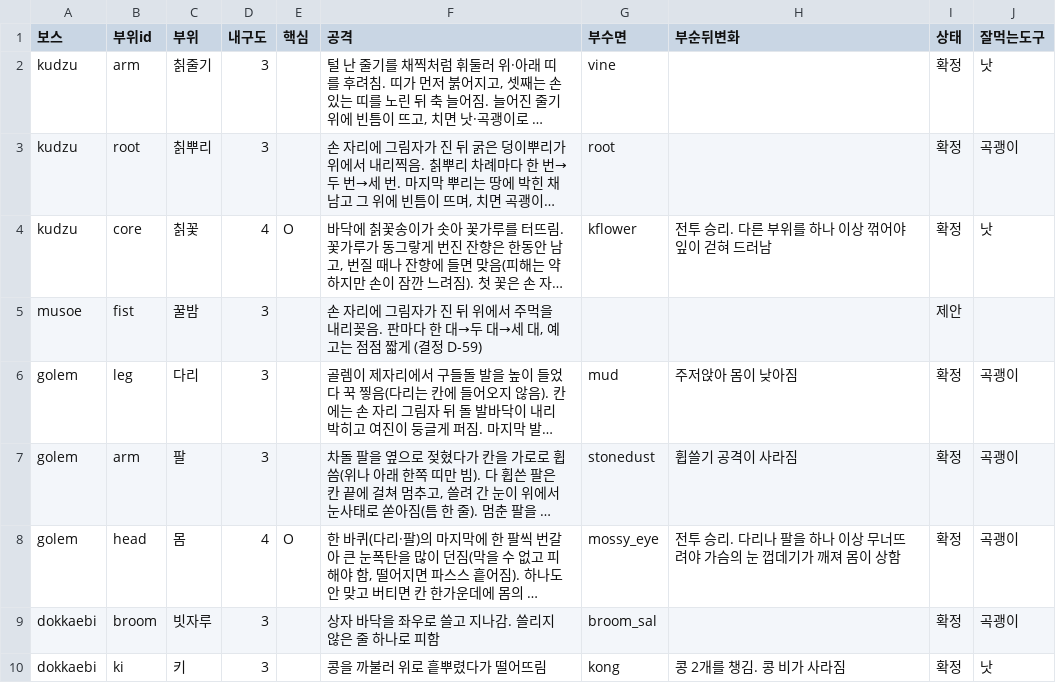
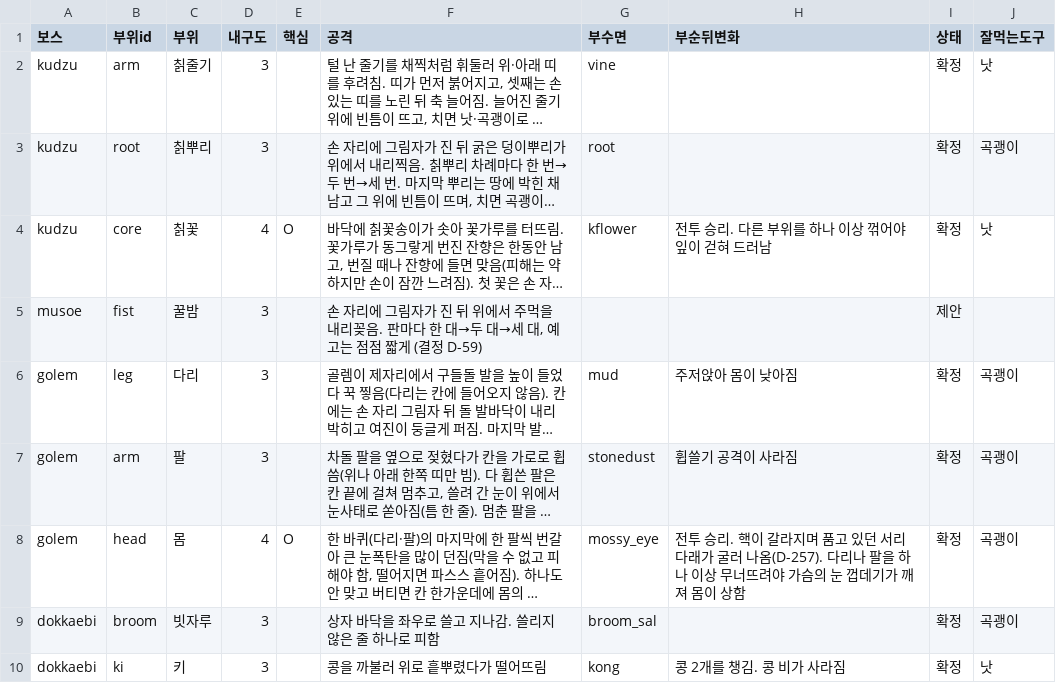
Before and after one commit to MATTTTJ/PACKOON, a CSV file: design/data/boss_parts.csv, drawn as a sheet; only a part is shown; long unchanged cells end in …; the diff names each change by its address in the sheet, - before the commit and + after, or states it on an @@ line.

```diff
--- a/design/data/boss_parts.csv
+++ b/design/data/boss_parts.csv
-H8 (부순뒤변화): …승리. 다리나…
+H8 (부순뒤변화): …승리. 핵이 갈라지며 품고 있던 서리다래가 굴러 나옴(D-257). 다리나…
```
Also changed, not shown: design/data/bosses.csv, design/data/decisions.csv, 11 other files.
